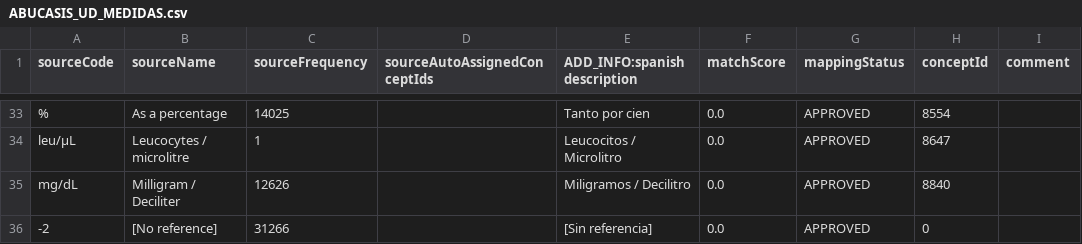
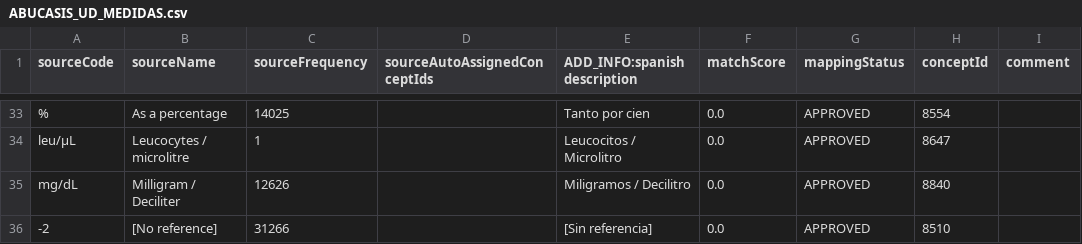
Before and after one commit to thehyve/ohdsi-etl-abucasis, a CSV file: resources/usagi/ABUCASIS_UD_MEDIDAS.csv, drawn as a sheet; only a part is shown, gaps mark what is left out.

```diff
--- a/resources/usagi/ABUCASIS_UD_MEDIDAS.csv
+++ b/resources/usagi/ABUCASIS_UD_MEDIDAS.csv
@@ -35,2 +35,2 @@ leu/µL,Leucocytes / microlitre,1,,Leucocitos / Microlitro,0.0,APPROVED,8647,
 mg/dL,Milligram / Deciliter,12626,,Miligramos / Decilitro,0.0,APPROVED,8840,
--2,[No reference],31266,,[Sin referencia],0.0,APPROVED,0,
+-2,[No reference],31266,,[Sin referencia],0.0,APPROVED,8510,
```
Also changed, not shown: resources/mapping_tables/abucasis_ud_medidas.csv.
